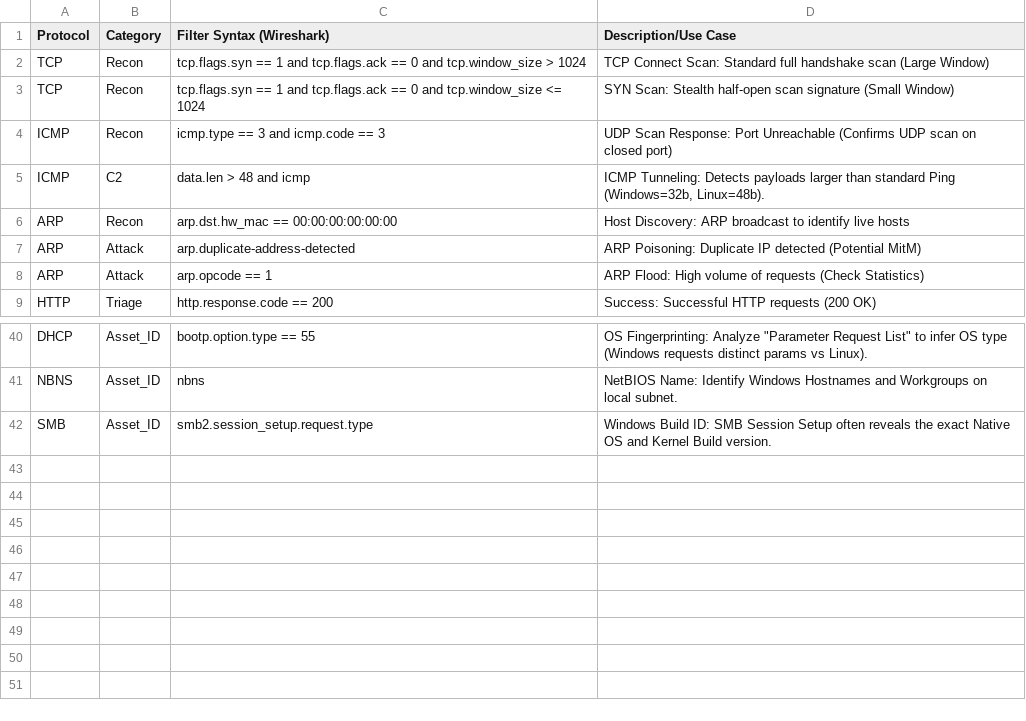
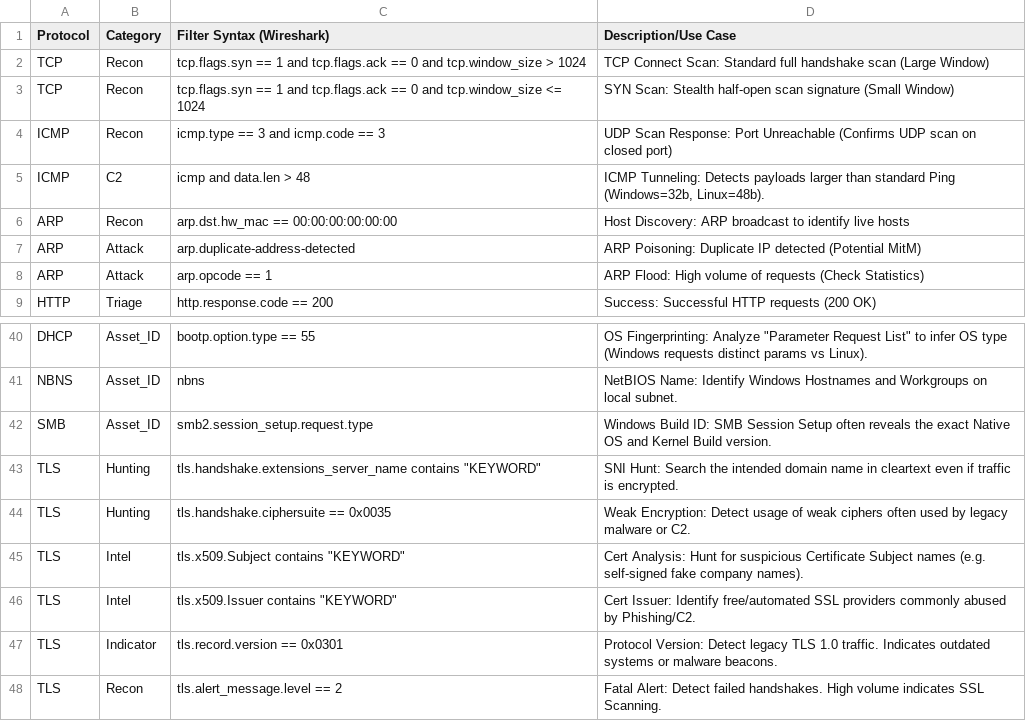
Before and after one commit to UmbraResonance/Blue_Team_Knowledge_Base, a CSV file: 01_Hunting_Cheatsheets/1.3_Network_Protocol_Filters.csv, drawn as a sheet; only a part is shown, gaps mark what is left out.

Commit message:
Update 1.3_Network_Protocol_Filters.csv

```diff
--- a/01_Hunting_Cheatsheets/1.3_Network_Protocol_Filters.csv
+++ b/01_Hunting_Cheatsheets/1.3_Network_Protocol_Filters.csv
@@ -4,3 +4,3 @@ TCP,Recon,tcp.flags.syn == 1 and tcp.flags.ack == 0 and tcp.window_size <= 1024,
 ICMP,Recon,icmp.type == 3 and icmp.code == 3,UDP Scan Response: Port Unreachable (Confirms UDP scan on closed port)
-ICMP,C2,data.len > 48 and icmp,"ICMP Tunneling: Detects payloads larger than standard Ping (Windows=32b, Linux=48b)."
+ICMP,C2,icmp and data.len > 48,"ICMP Tunneling: Detects payloads larger than standard Ping (Windows=32b, Linux=48b)."
 ARP,Recon,arp.dst.hw_mac == 00:00:00:00:00:00,Host Discovery: ARP broadcast to identify live hosts
@@ -42 +42,7 @@ NBNS,Asset_ID,nbns,NetBIOS Name: Identify Windows Hostnames and Workgroups on lo
 SMB,Asset_ID,smb2.session_setup.request.type,Windows Build ID: SMB Session Setup often reveals the exact Native OS and Kernel Build version.
+TLS,Hunting,"tls.handshake.extensions_server_name contains ""KEYWORD""",SNI Hunt: Search the intended domain name in cleartext even if traffic is encrypted.
+TLS,Hunting,tls.handshake.ciphersuite == 0x0035,Weak Encryption: Detect usage of weak ciphers often used by legacy malware or C2.
+TLS,Intel,"tls.x509.Subject contains ""KEYWORD""",Cert Analysis: Hunt for suspicious Certificate Subject names (e.g. self-signed fake company names).
+TLS,Intel,"tls.x509.Issuer contains ""KEYWORD""",Cert Issuer: Identify free/automated SSL providers commonly abused by Phishing/C2.
+TLS,Indicator,tls.record.version == 0x0301,Protocol Version: Detect legacy TLS 1.0 traffic. Indicates outdated systems or malware beacons.
+TLS,Recon,tls.alert_message.level == 2,Fatal Alert: Detect failed handshakes. High volume indicates SSL Scanning.
```
